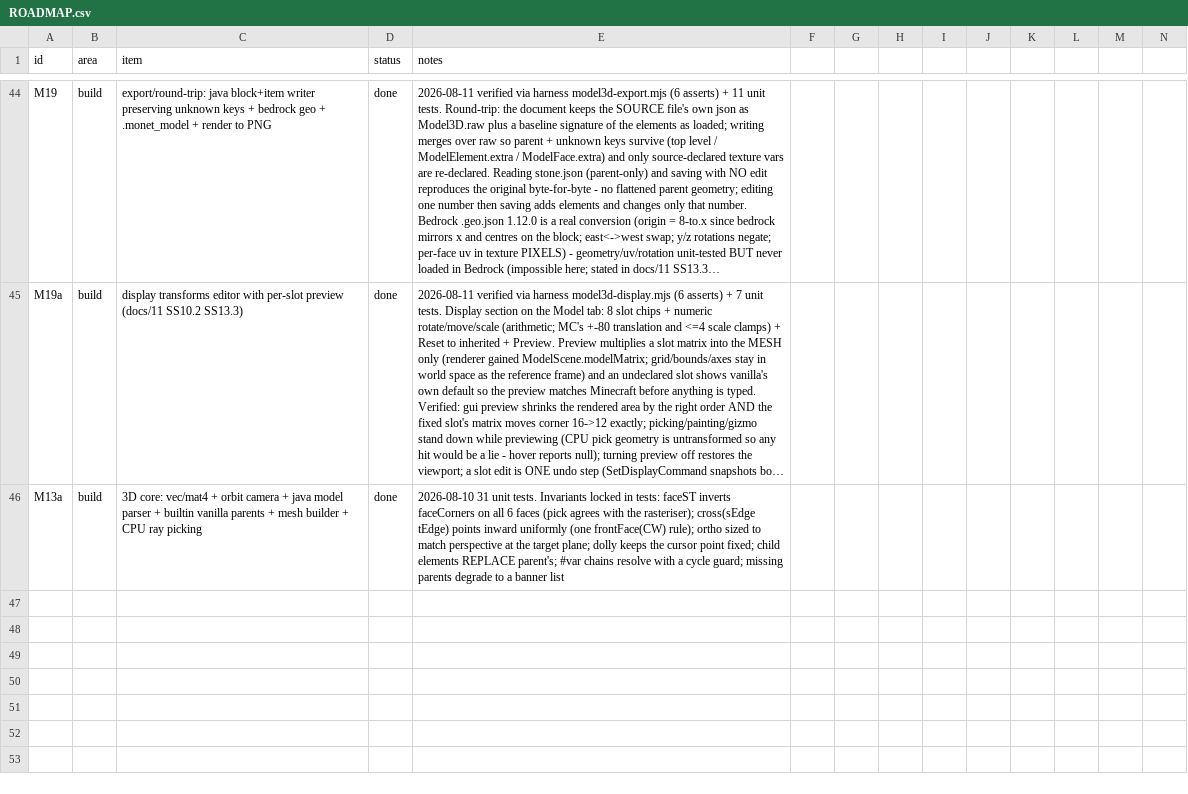
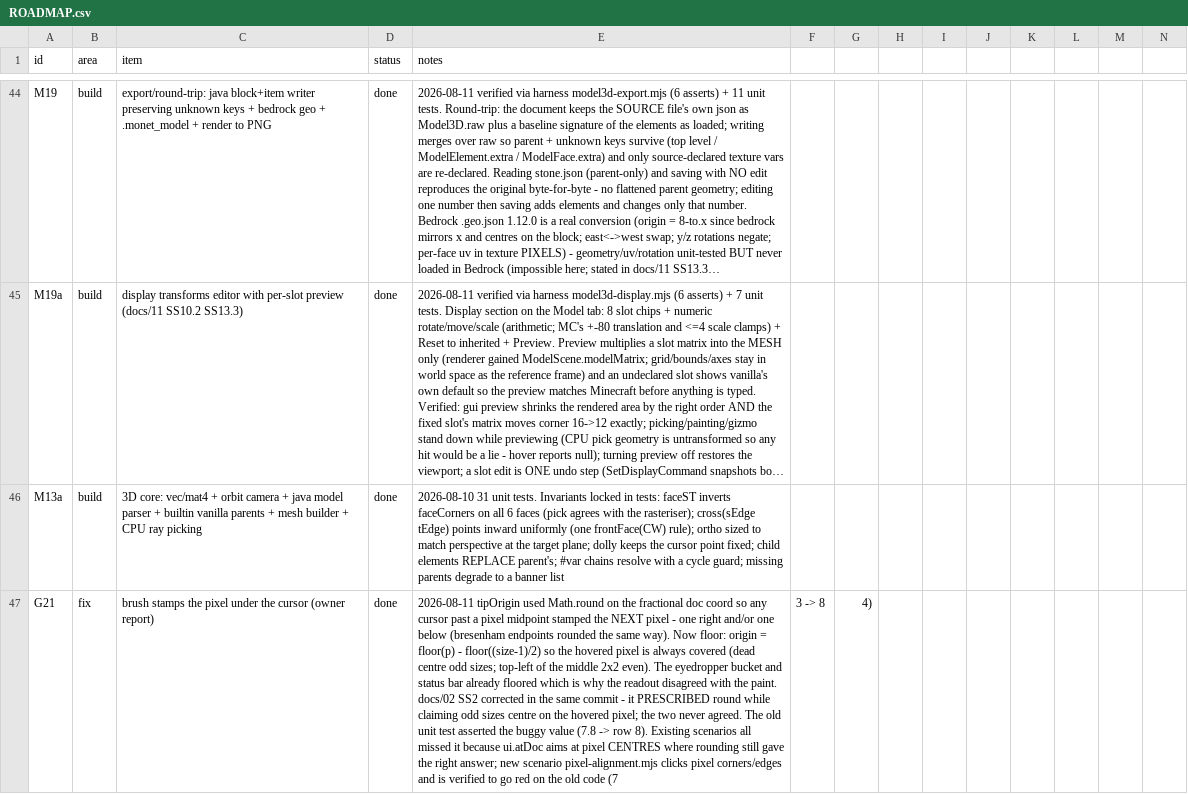
Before and after one commit to alexmouf-work/monet, a CSV file: docs/ROADMAP.csv, drawn as a sheet; only a part is shown, gaps mark what is left out; long unchanged cells end in …; the diff names each change by its address in the sheet, - before the commit and + after, or states it on an @@ line.

```diff
--- a/docs/ROADMAP.csv
+++ b/docs/ROADMAP.csv
+row 47: G21 | fix | brush stamps the pixel under the cursor (owner report) | done | 2026-08-11 tipOrigin used Math.round on the fractional doc coord so any cursor past a pixel midpoint stamped the NEXT pixel - one right and/or one below (bresenham endpoints rounded the same way). Now floor: origin = floor(p) - floor((size-1)/2) so the hovered pixel is always covered (dead centre odd sizes; top-left of the middle 2x2 even). The eyedropper bucket and status bar already floored which is why the readout disagreed with the paint. docs/02 SS2 corrected in the same commit - it PRESCRIBED round while claiming odd sizes centre on the hovered pixel; the two never agreed. The old unit test asserted the buggy value (7.8 -> row 8). Existing scenarios all missed it because ui.atDoc aims at pixel CENTRES where rounding still gave the right answer; new scenario pixel-alignment.mjs clicks pixel corners/edges and is verified to go red on the old code (7 | 3 -> 8 | 4)
```
Also changed, not shown: 6 other files.
